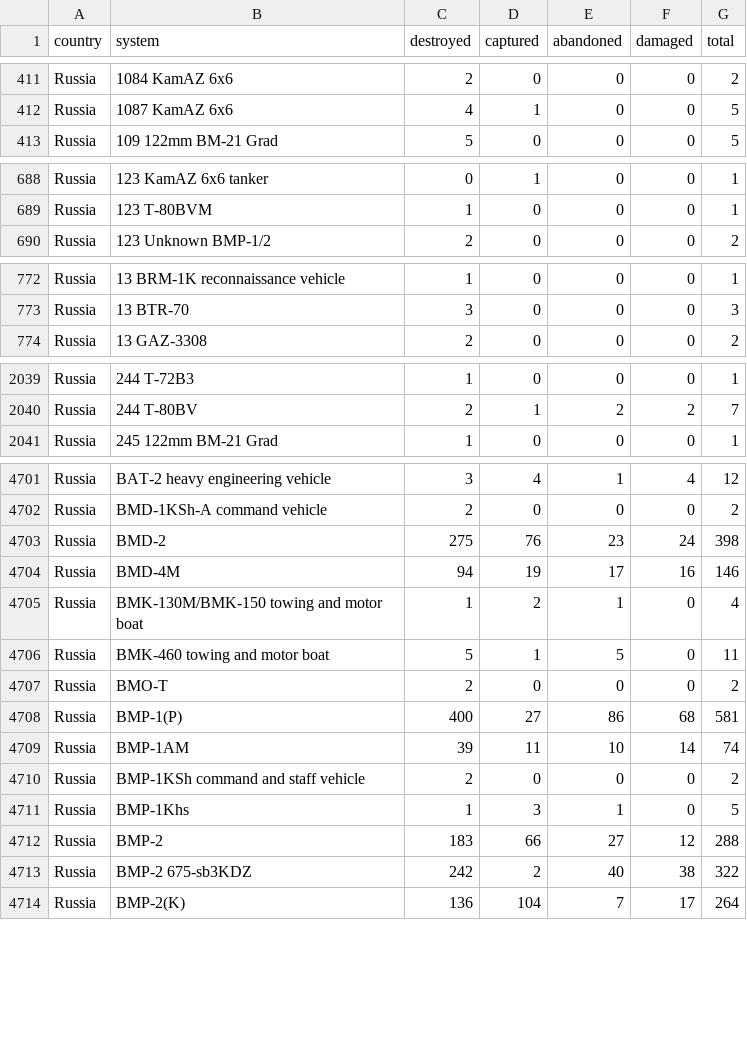
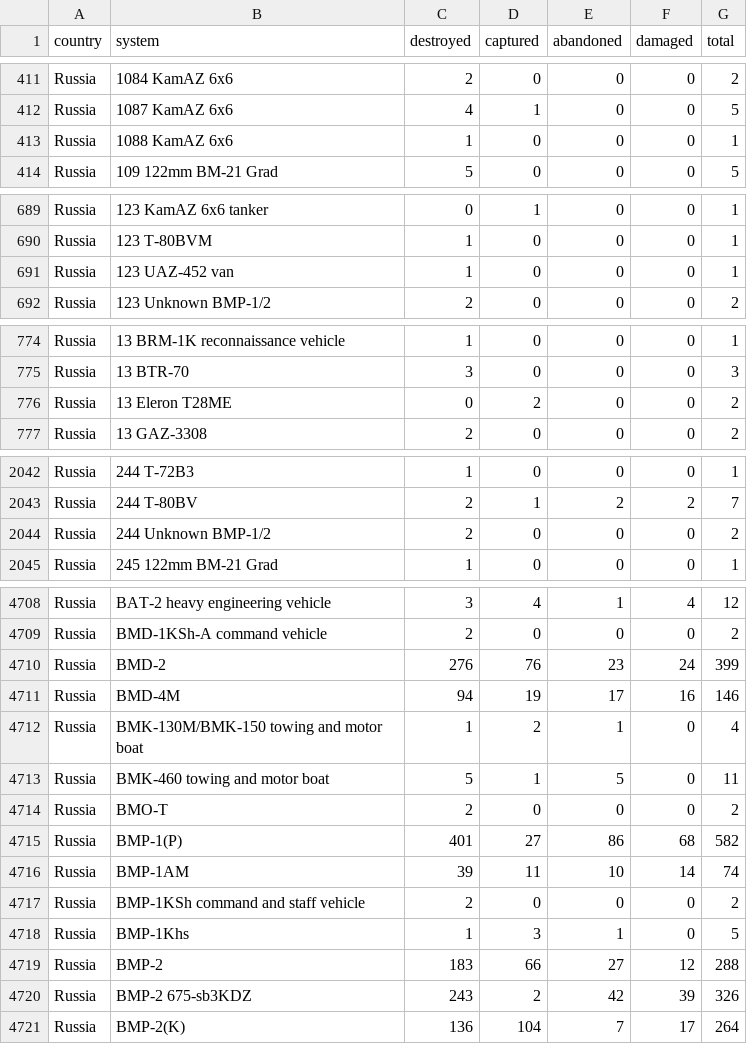
Before and after one commit to scarnecchia/oryx_data, a CSV file: totals_by_system_wide.csv, drawn as a sheet; only a part is shown, gaps mark what is left out; the diff covers the shown part only.

```diff
--- a/totals_by_system_wide.csv
+++ b/totals_by_system_wide.csv
@@ -412,2 +412,3 @@ Russia,1084 KamAZ 6x6,2,0,0,0,2
 Russia,1087 KamAZ 6x6,4,1,0,0,5
+Russia,1088 KamAZ 6x6,1,0,0,0,1
 Russia,109 122mm BM-21 Grad,5,0,0,0,5
@@ -689,2 +690,3 @@ Russia,123 KamAZ 6x6 tanker,0,1,0,0,1
 Russia,123 T-80BVM,1,0,0,0,1
+Russia,123 UAZ-452 van,1,0,0,0,1
 Russia,123 Unknown BMP-1/2,2,0,0,0,2
@@ -773,2 +775,3 @@ Russia,13 BRM-1K reconnaissance vehicle,1,0,0,0,1
 Russia,13 BTR-70,3,0,0,0,3
+Russia,13 Eleron T28ME,0,2,0,0,2
 Russia,13 GAZ-3308,2,0,0,0,2
@@ -2040,2 +2043,3 @@ Russia,244 T-72B3,1,0,0,0,1
 Russia,244 T-80BV,2,1,2,2,7
+Russia,244 Unknown BMP-1/2,2,0,0,0,2
 Russia,245 122mm BM-21 Grad,1,0,0,0,1
@@ -4702,3 +4709,3 @@ Russia,BAT-2 heavy engineering vehicle,3,4,1,4,12
 Russia,BMD-1KSh-A command vehicle,2,0,0,0,2
-Russia,BMD-2,275,76,23,24,398
+Russia,BMD-2,276,76,23,24,399
 Russia,BMD-4M,94,19,17,16,146
@@ -4707,3 +4714,3 @@ Russia,BMK-460 towing and motor boat,5,1,5,0,11
 Russia,BMO-T,2,0,0,0,2
-Russia,BMP-1(P),400,27,86,68,581
+Russia,BMP-1(P),401,27,86,68,582
 Russia,BMP-1AM,39,11,10,14,74
@@ -4712,3 +4719,3 @@ Russia,BMP-1Khs,1,3,1,0,5
 Russia,BMP-2,183,66,27,12,288
-Russia,BMP-2 675-sb3KDZ,242,2,40,38,322
+Russia,BMP-2 675-sb3KDZ,243,2,42,39,326
 Russia,BMP-2(K),136,104,7,17,264
```
Also changed, not shown: 9 added rows and 16 edited cells elsewhere in this file, daily_count.csv, event_abandoned.csv, 4 other files.
